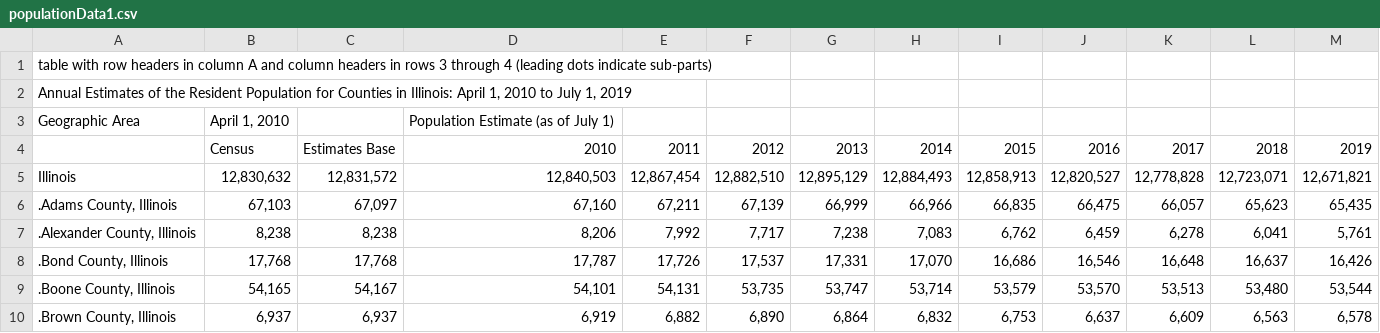
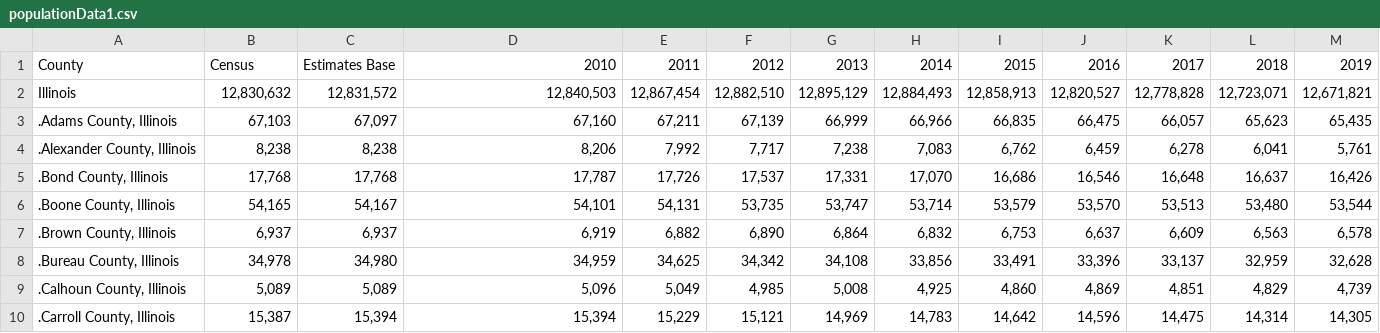
Before and after one commit to biancaatienza/418-project, a CSV file: populationData1.csv, drawn as a sheet; only a part is shown; the shorter side is filled out with more unchanged rows.

```diff
--- a/populationData1.csv
+++ b/populationData1.csv
@@ -1,5 +1,2 @@
-table with row headers in column A and column headers in rows 3 through 4 (leading dots indicate sub-parts),,,,,,,,,,,,
-"Annual Estimates of the Resident Population for Counties in Illinois: April 1, 2010 to July 1, 2019",,,,,,,,,,,,
-Geographic Area,"April 1, 2010",,Population Estimate (as of July 1),,,,,,,,,
-,Census,Estimates Base,2010,2011,2012,2013,2014,2015,2016,2017,2018,2019
+County,Census,Estimates Base,2010,2011,2012,2013,2014,2015,2016,2017,2018,2019
 Illinois,"12,830,632","12,831,572","12,840,503","12,867,454","12,882,510","12,895,129","12,884,493","12,858,913","12,820,527","12,778,828","12,723,071","12,671,821"
```
Also changed, not shown: populationDataChange2018to2019.csv.
